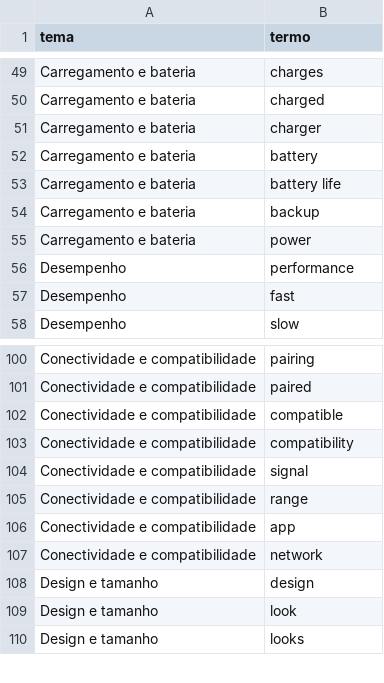
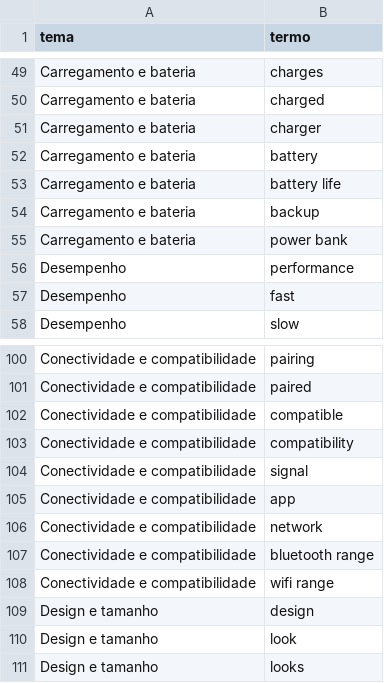
Before and after one commit to AmandaMRaim/tc4-amazon-sales-analytics, a CSV file: frente2/dicionario_temas.csv, drawn as a sheet; only a part is shown, gaps mark what is left out; removed rows and columns are numbered as before the commit, all else as after; the diff names each change by its address in the sheet, - before the commit and + after, or states it on an @@ line.

Commit message:
Ajuste no dicionário: range e power

```diff
--- a/frente2/dicionario_temas.csv
+++ b/frente2/dicionario_temas.csv
-B55 (termo): power
+B55 (termo): power bank
-row 105: Conectividade e compatibilidade | range
+row 107: Conectividade e compatibilidade | bluetooth range
+row 108: Conectividade e compatibilidade | wifi range
```
